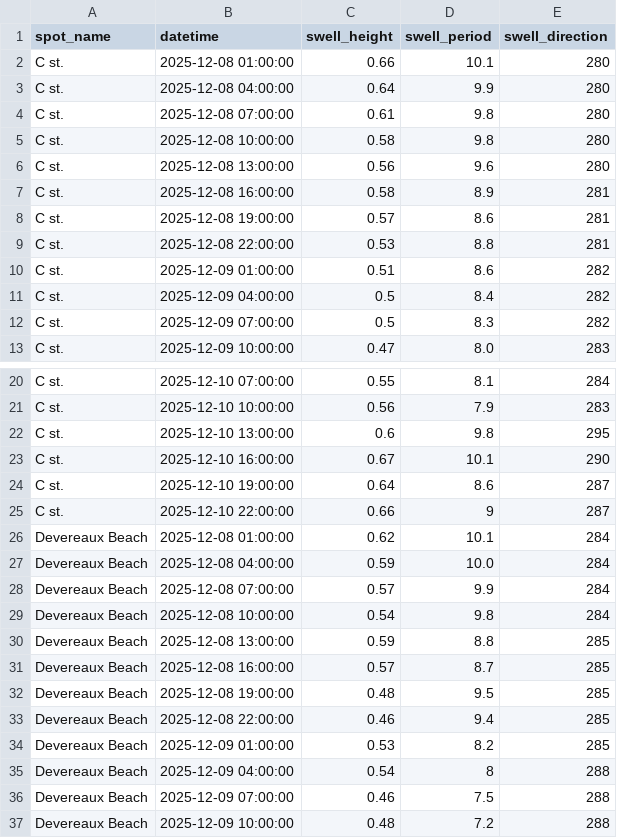
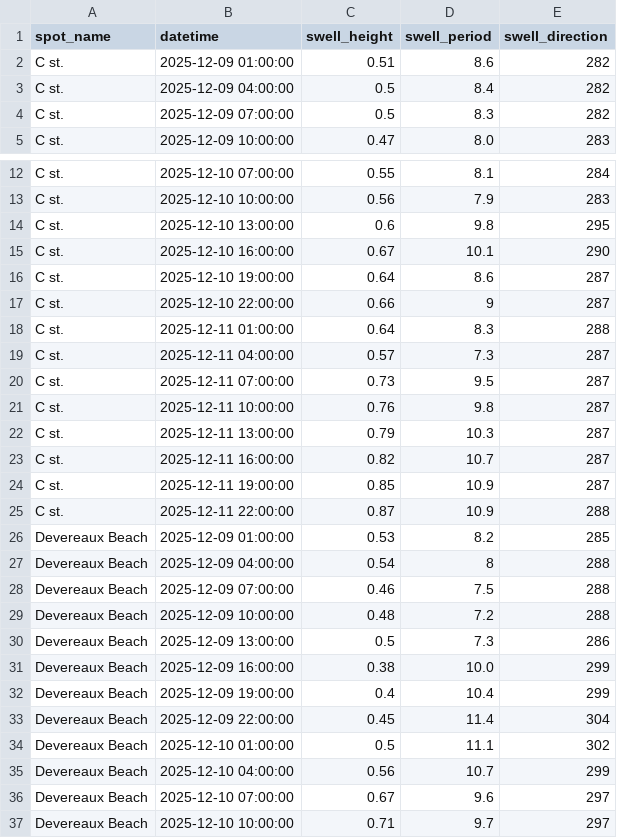
Before and after one commit to Surflie-Forecast/surflie_app, a CSV file: data/swell_raw.csv, drawn as a sheet; only a part is shown, gaps mark what is left out; the shorter side is filled out with more unchanged rows; removed rows and columns are numbered as before the commit, all else as after; the diff covers the shown part only; the diff names each change by its address in the sheet, - before the commit and + after, or states it on an @@ line.

```diff
--- a/data/swell_raw.csv
+++ b/data/swell_raw.csv
-row 2: C st. | 2025-12-08 01:00:00 | 0.66 | 10.1 | 280
-row 3: C st. | 2025-12-08 04:00:00 | 0.64 | 9.9 | 280
-row 4: C st. | 2025-12-08 07:00:00 | 0.61 | 9.8 | 280
-row 5: C st. | 2025-12-08 10:00:00 | 0.58 | 9.8 | 280
-row 6: C st. | 2025-12-08 13:00:00 | 0.56 | 9.6 | 280
-row 7: C st. | 2025-12-08 16:00:00 | 0.58 | 8.9 | 281
-row 8: C st. | 2025-12-08 19:00:00 | 0.57 | 8.6 | 281
-row 9: C st. | 2025-12-08 22:00:00 | 0.53 | 8.8 | 281
-row 26: Devereaux Beach | 2025-12-08 01:00:00 | 0.62 | 10.1 | 284
-row 27: Devereaux Beach | 2025-12-08 04:00:00 | 0.59 | 10.0 | 284
-row 28: Devereaux Beach | 2025-12-08 07:00:00 | 0.57 | 9.9 | 284
-row 29: Devereaux Beach | 2025-12-08 10:00:00 | 0.54 | 9.8 | 284
-row 30: Devereaux Beach | 2025-12-08 13:00:00 | 0.59 | 8.8 | 285
-row 31: Devereaux Beach | 2025-12-08 16:00:00 | 0.57 | 8.7 | 285
-row 32: Devereaux Beach | 2025-12-08 19:00:00 | 0.48 | 9.5 | 285
-row 33: Devereaux Beach | 2025-12-08 22:00:00 | 0.46 | 9.4 | 285
+row 18: C st. | 2025-12-11 01:00:00 | 0.64 | 8.3 | 288
+row 19: C st. | 2025-12-11 04:00:00 | 0.57 | 7.3 | 287
+row 20: C st. | 2025-12-11 07:00:00 | 0.73 | 9.5 | 287
+row 21: C st. | 2025-12-11 10:00:00 | 0.76 | 9.8 | 287
+row 22: C st. | 2025-12-11 13:00:00 | 0.79 | 10.3 | 287
+row 23: C st. | 2025-12-11 16:00:00 | 0.82 | 10.7 | 287
+row 24: C st. | 2025-12-11 19:00:00 | 0.85 | 10.9 | 287
+row 25: C st. | 2025-12-11 22:00:00 | 0.87 | 10.9 | 288
```
Also changed, not shown: 8 added rows elsewhere in this file, data/daily_forecast.csv, data/wind_raw.csv, 10 other files.
